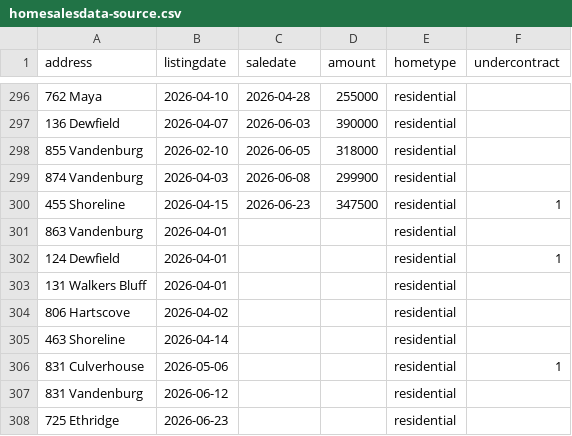
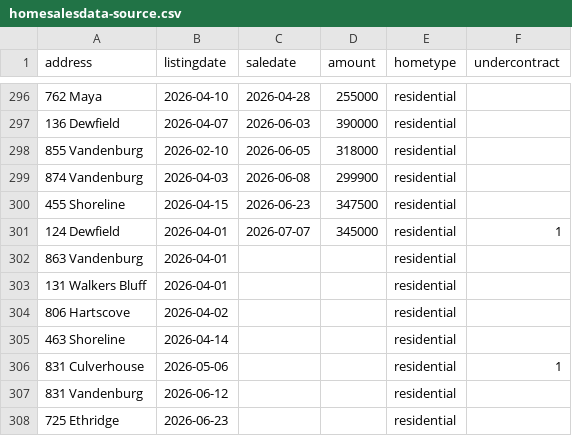
Before and after one commit to robhanssen/glenlake-homesales, a CSV file: sources/homesalesdata-source.csv, drawn as a sheet; only a part is shown, gaps mark what is left out.

Commit message:
new sales and sales conf

```diff
--- a/sources/homesalesdata-source.csv
+++ b/sources/homesalesdata-source.csv
@@ -299,5 +299,5 @@
 874 Vandenburg,2026-04-03,2026-06-08,299900,residential,
-455 Shoreline,2026-04-15,2026-06-23,347500,residential,1
+455 Shoreline,2026-04-15,2026-06-23,347500,residential,
+124 Dewfield,2026-04-01,2026-07-07,345000,residential,1
 863 Vandenburg,2026-04-01,,,residential,
-124 Dewfield,2026-04-01,,,residential,1
 131 Walkers Bluff,2026-04-01,,,residential,
```
